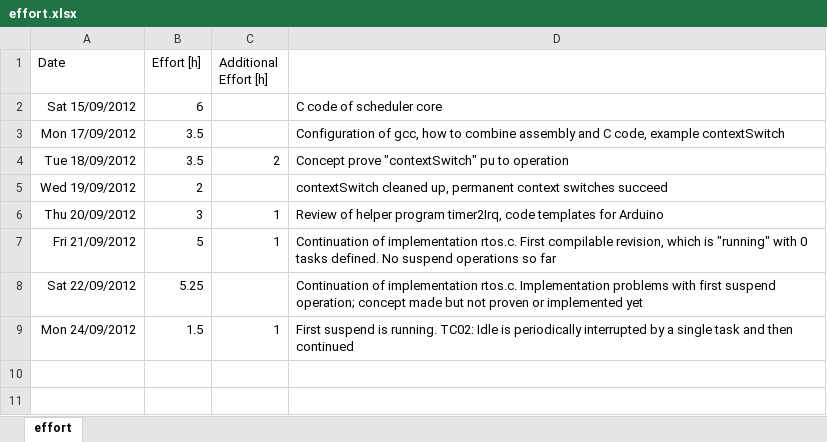
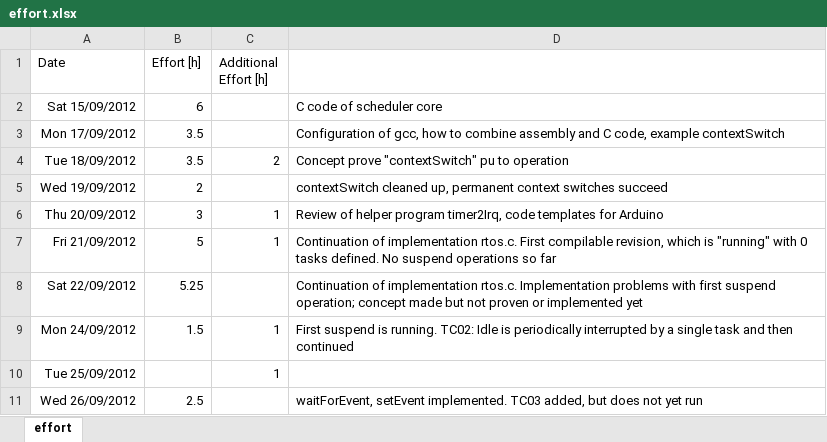
Before and after one commit to sudar/RTuinOS, an Excel workbook: RTuinOS/doc/effort.xlsx, sheet effort, drawn as a sheet; values as stored, in another font and other column widths than the file's, no borders; the diff names each change by its address in the sheet, - before the commit and + after, or states it on an @@ line.

Commit message:
waitForEvent and setEvent completed. Herewith, the core code is basically implemented but not yet running. TC03 has been added which uses more than one task the very first time but the system crashes. No error investigation made yet

```diff
--- a/RTuinOS/doc/effort.xlsx (sheet effort)
+++ b/RTuinOS/doc/effort.xlsx (sheet effort)
+row 10: Tue 25/09/2012 |  | 1
+row 11: Wed 26/09/2012 | 2.5 |  | waitForEvent, setEvent implemented. TC03 added, but does not yet run
```
Also changed, not shown: 6 other files.
